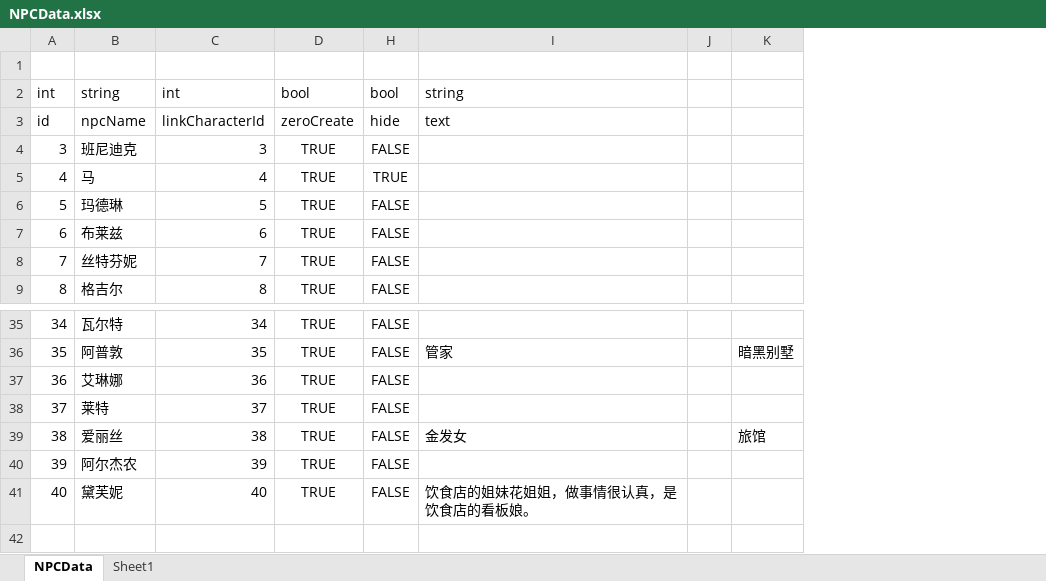
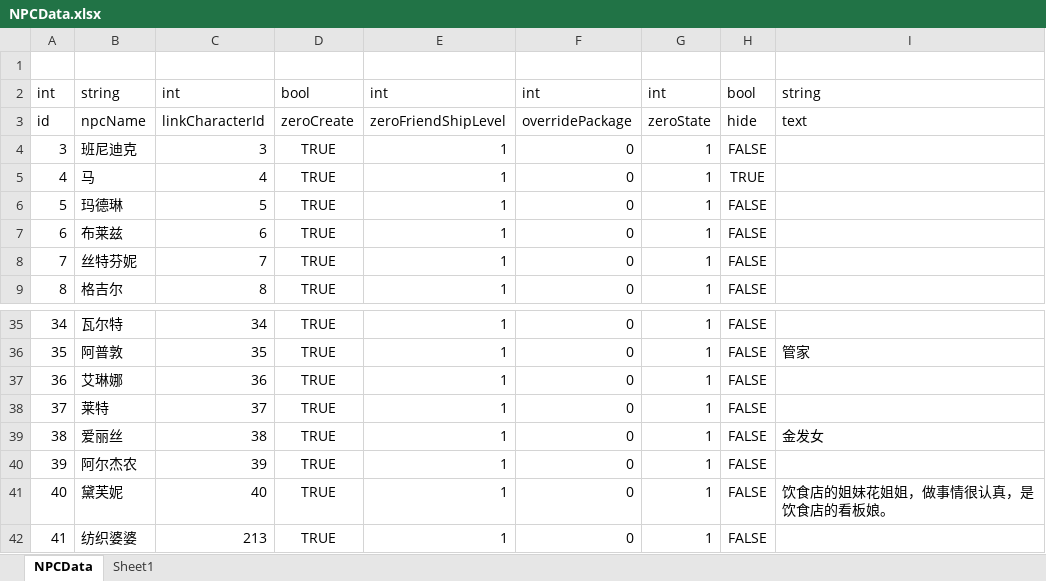
Before and after one commit to shanflyer/Rune-Factory, an Excel workbook: Datas/NPCData.xlsx, sheet NPCData, drawn as a sheet; only a part is shown, gaps mark what is left out; values as stored, in another font and other column widths than the file's, no borders; removed rows and columns are numbered as before the commit, all else as after; the diff names each change by its address in the sheet, - before the commit and + after, or states it on an @@ line.

```diff
--- a/Datas/NPCData.xlsx (sheet NPCData)
+++ b/Datas/NPCData.xlsx (sheet NPCData)
@@ column E unhidden, rows 2-9: int | zeroFriendShipLevel | 1 | 1 | 1 | 1 | 1 | 1; rows 35-41: all 1 @@
@@ column F unhidden, rows 2-9: int | overridePackage | 0 | 0 | 0 | 0 | 0 | 0; rows 35-41: all 0 @@
@@ column G unhidden, rows 2-9: int | zeroState | 1 | 1 | 1 | 1 | 1 | 1; rows 35-41: all 1 @@
-column J, empty
-column K, rows 36-39: 暗黑别墅 |  |  | 旅馆
+row 42: 41 | 纺织婆婆 | 213 | TRUE | 1 | 0 | 1 | FALSE
```
Also changed, not shown: Datas/CharacterData.xlsx, Datas/MapNpcData.xlsx, 32 other files.
